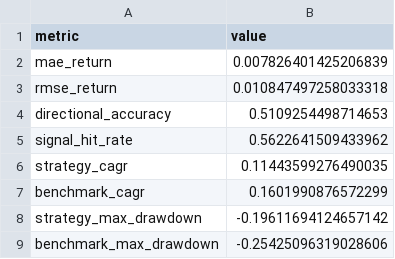
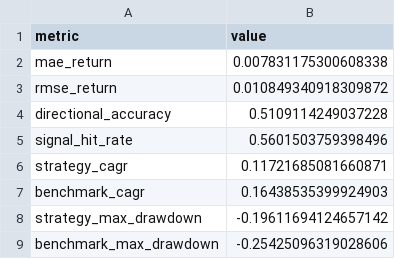
Before and after one commit to rbarrios815/rfup-public-market-signal-lab, a CSV file: docs/data/backtest.csv, drawn as a sheet.

```diff
--- a/docs/data/backtest.csv
+++ b/docs/data/backtest.csv
@@ -1,8 +1,8 @@
 metric,value
-mae_return,0.007826401425206839
-rmse_return,0.010847497258033318
-directional_accuracy,0.5109254498714653
-signal_hit_rate,0.5622641509433962
-strategy_cagr,0.11443599276490035
-benchmark_cagr,0.1601990876572299
+mae_return,0.007831175300608338
+rmse_return,0.010849340918309872
+directional_accuracy,0.5109114249037228
+signal_hit_rate,0.5601503759398496
+strategy_cagr,0.11721685081660871
+benchmark_cagr,0.16438535399924903
 strategy_max_drawdown,-0.19611694124657142
```
Also changed, not shown: docs/data/data.csv, docs/data/predictions.csv, 3 other files.
